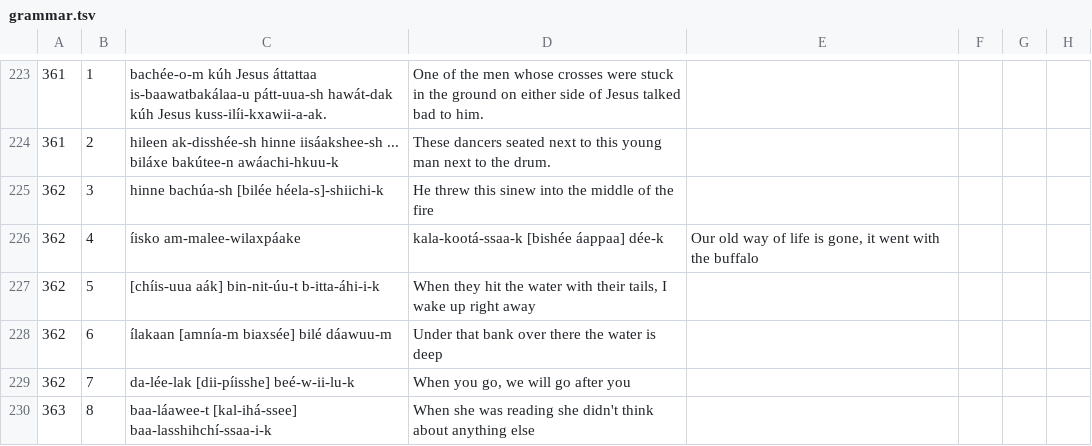
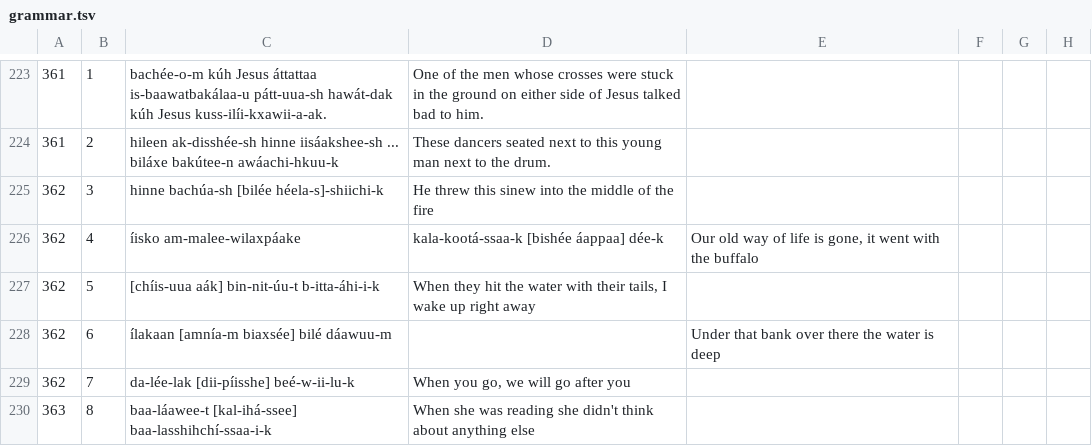
Before and after one commit to apertium/apertium-cro, a TSV file: texts/grammar.tsv, drawn as a sheet; only a part is shown, gaps mark what is left out; the diff names each change by its address in the sheet, - before the commit and + after, or states it on an @@ line.

```diff
--- a/texts/grammar.tsv
+++ b/texts/grammar.tsv
-D228: Under that bank over there the water is deep
+D228: (empty)
-E228: (empty)
+E228: Under that bank over there the water is deep
```
Also changed, not shown: 1 other file.
